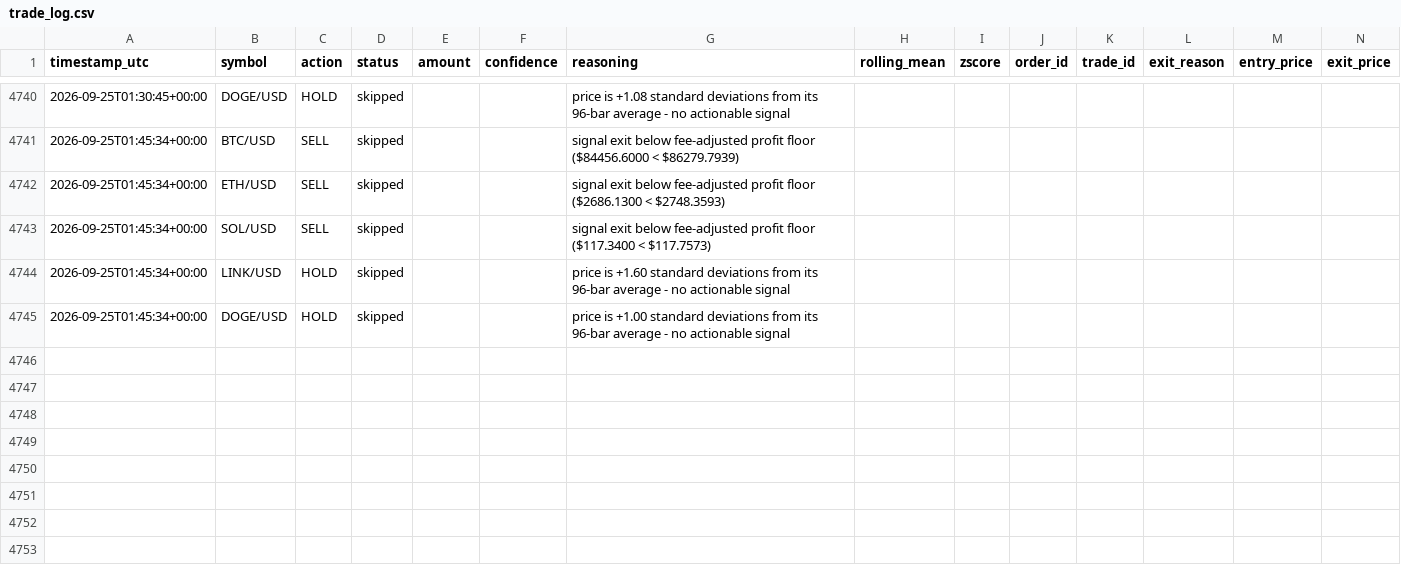
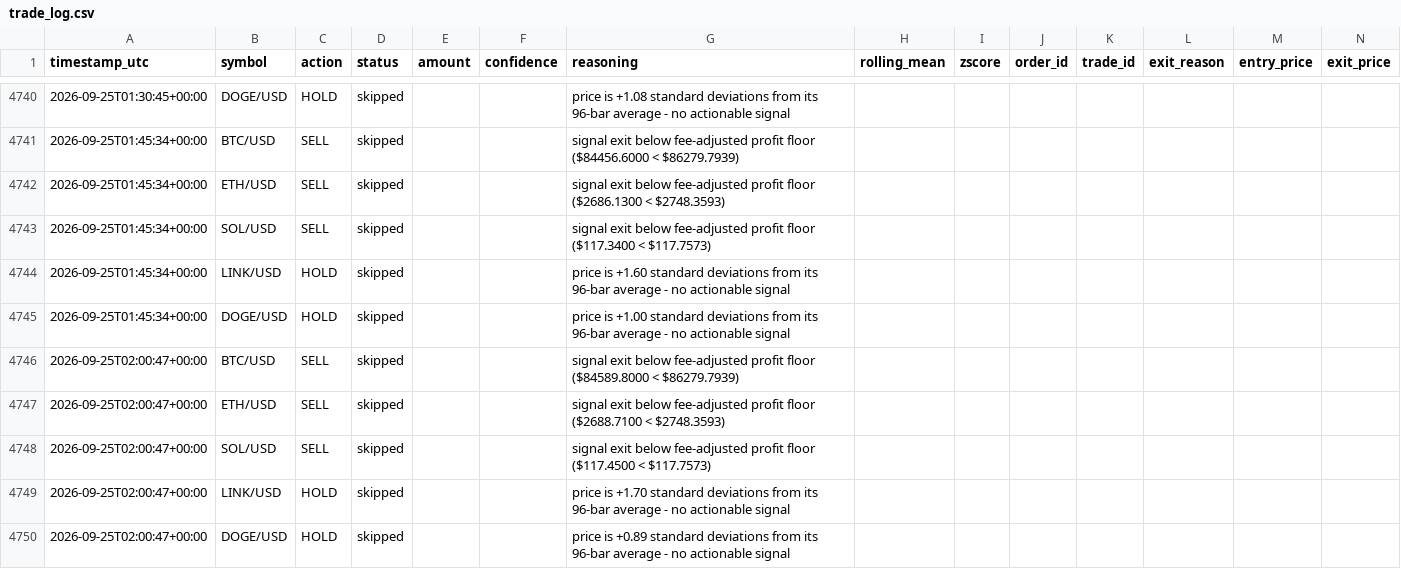
Before and after one commit to wheresej2k/crypto-mean-reversion-agent, a CSV file: logs/trade_log.csv, drawn as a sheet; only a part is shown, gaps mark what is left out; rows hold the shown columns only; the diff names each change by its address in the sheet, - before the commit and + after, or states it on an @@ line.

```diff
--- a/logs/trade_log.csv
+++ b/logs/trade_log.csv
+row 4746: 2026-09-25T02:00:47+00:00 | BTC/USD | SELL | skipped |  |  | signal exit below fee-adjusted profit floor ($84589.8000 < $86279.7939)
+row 4747: 2026-09-25T02:00:47+00:00 | ETH/USD | SELL | skipped |  |  | signal exit below fee-adjusted profit floor ($2688.7100 < $2748.3593)
+row 4748: 2026-09-25T02:00:47+00:00 | SOL/USD | SELL | skipped |  |  | signal exit below fee-adjusted profit floor ($117.4500 < $117.7573)
+row 4749: 2026-09-25T02:00:47+00:00 | LINK/USD | HOLD | skipped |  |  | price is +1.70 standard deviations from its 96-bar average - no actionable signal
+row 4750: 2026-09-25T02:00:47+00:00 | DOGE/USD | HOLD | skipped |  |  | price is +0.89 standard deviations from its 96-bar average - no actionable signal
```
Also changed, not shown: 3 other files.
